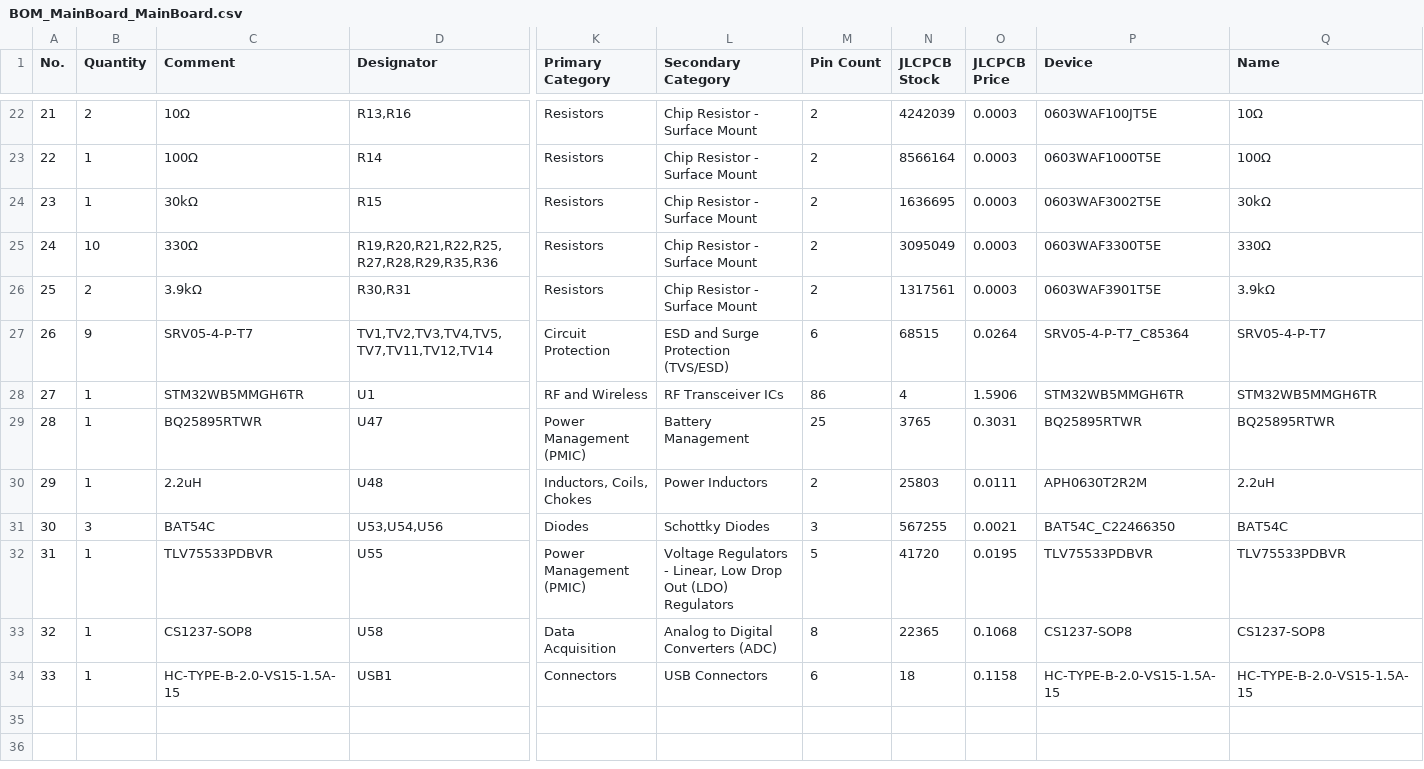
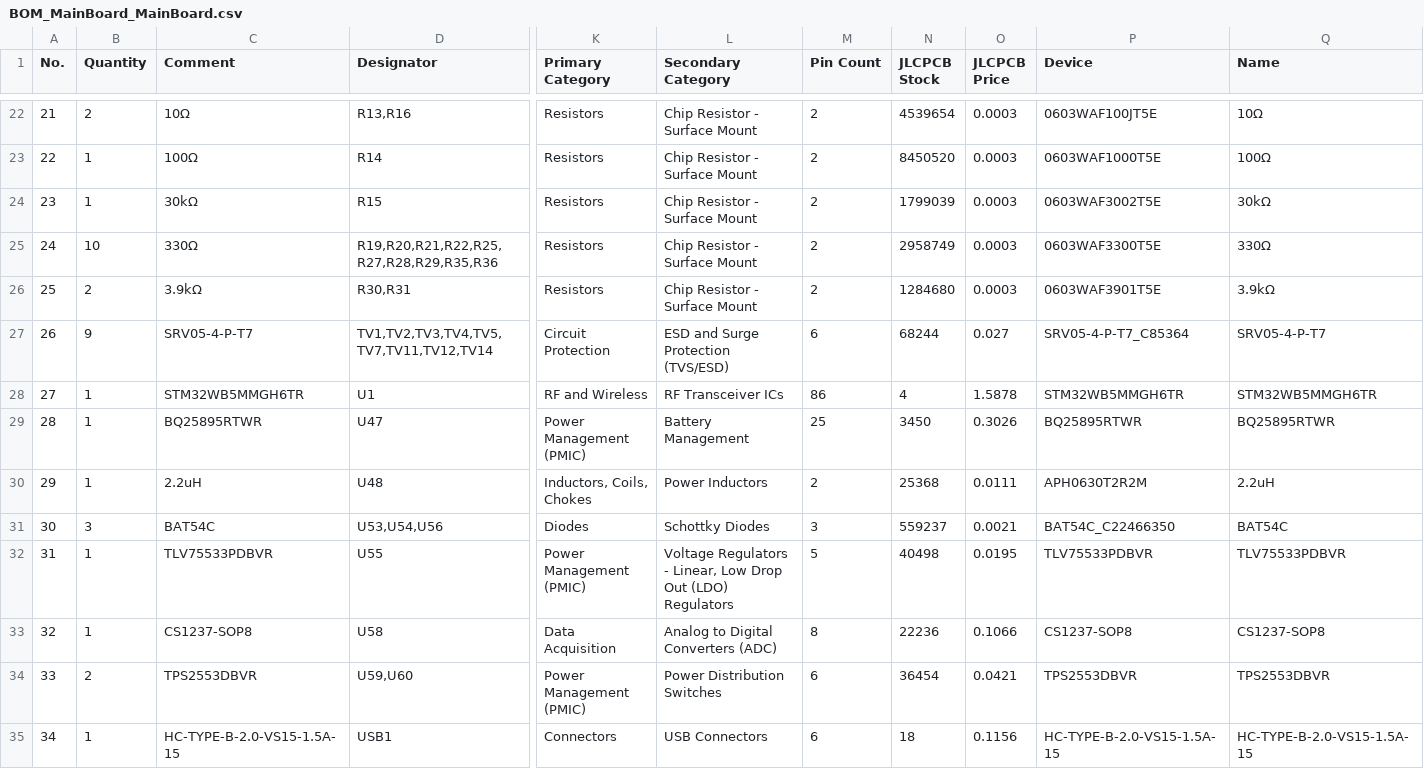
Before and after one commit to piwicode/bandoneo, a CSV file: design_review/export/BOM_MainBoard_MainBoard.csv, drawn as a sheet; only a part is shown, gaps mark what is left out; addresses are those after the commit; rows hold the shown columns only; the diff covers the shown part only; the diff names each change by its address in the sheet, - before the commit and + after, or states it on an @@ line.

```diff
--- a/design_review/export/BOM_MainBoard_MainBoard.csv
+++ b/design_review/export/BOM_MainBoard_MainBoard.csv
@@ column A (No.) renumbered from row 2 down @@
-N22 (JLCPCB Stock): 4242039
+N22 (JLCPCB Stock): 4539654
-N23 (JLCPCB Stock): 8566164
+N23 (JLCPCB Stock): 8450520
-N24 (JLCPCB Stock): 1636695
+N24 (JLCPCB Stock): 1799039
-N25 (JLCPCB Stock): 3095049
+N25 (JLCPCB Stock): 2958749
-N26 (JLCPCB Stock): 1317561
+N26 (JLCPCB Stock): 1284680
-N27 (JLCPCB Stock): 68515
+N27 (JLCPCB Stock): 68244
-O27 (JLCPCB Price): 0.0264
+O27 (JLCPCB Price): 0.027
-O28 (JLCPCB Price): 1.5906
+O28 (JLCPCB Price): 1.5878
-N29 (JLCPCB Stock): 3765
+N29 (JLCPCB Stock): 3450
-O29 (JLCPCB Price): 0.3031
+O29 (JLCPCB Price): 0.3026
-N30 (JLCPCB Stock): 25803
+N30 (JLCPCB Stock): 25368
-N31 (JLCPCB Stock): 567255
+N31 (JLCPCB Stock): 559237
-N32 (JLCPCB Stock): 41720
+N32 (JLCPCB Stock): 40498
-N33 (JLCPCB Stock): 22365
+N33 (JLCPCB Stock): 22236
-O33 (JLCPCB Price): 0.1068
+O33 (JLCPCB Price): 0.1066
+row 34: 33 | 2 | TPS2553DBVR | U59,U60 | Power Management (PMIC) | Power Distribution Switches | 6 | 36454 | 0.0421 | TPS2553DBVR | TPS2553DBVR
-O35 (JLCPCB Price): 0.1158
+O35 (JLCPCB Price): 0.1156
```
Also changed, not shown: 1 added row, 1 removed row and 29 edited cells elsewhere in this file, design_review/export/BOM_WingLeft_WingLeft.csv, design_review/export/BOM_WingRight_WingRight.csv, 3 other files.
